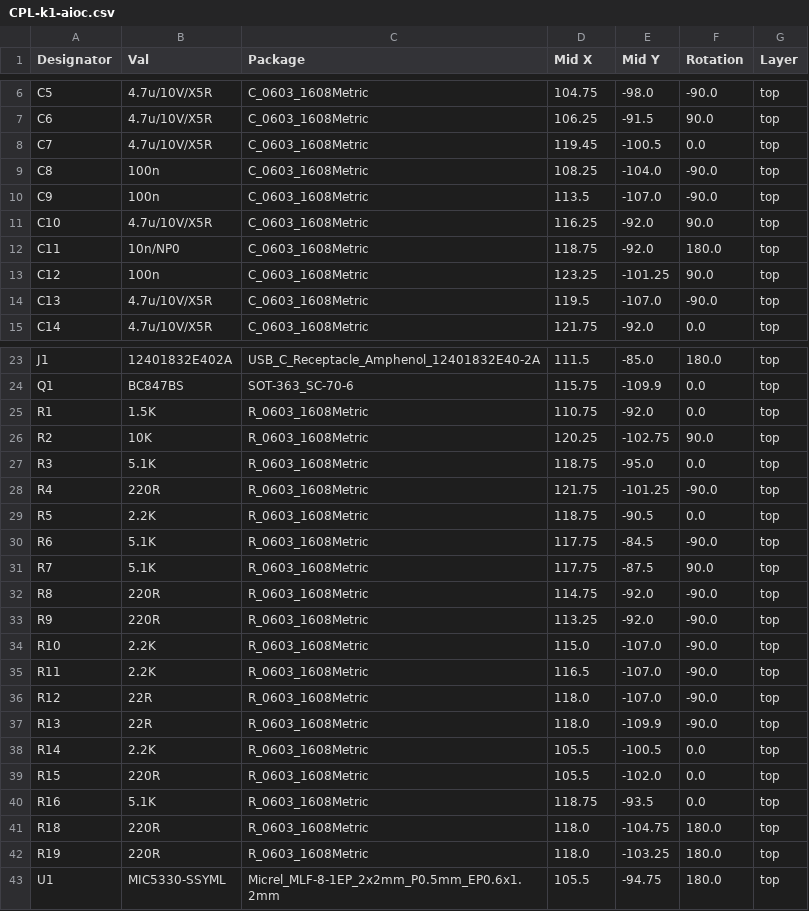
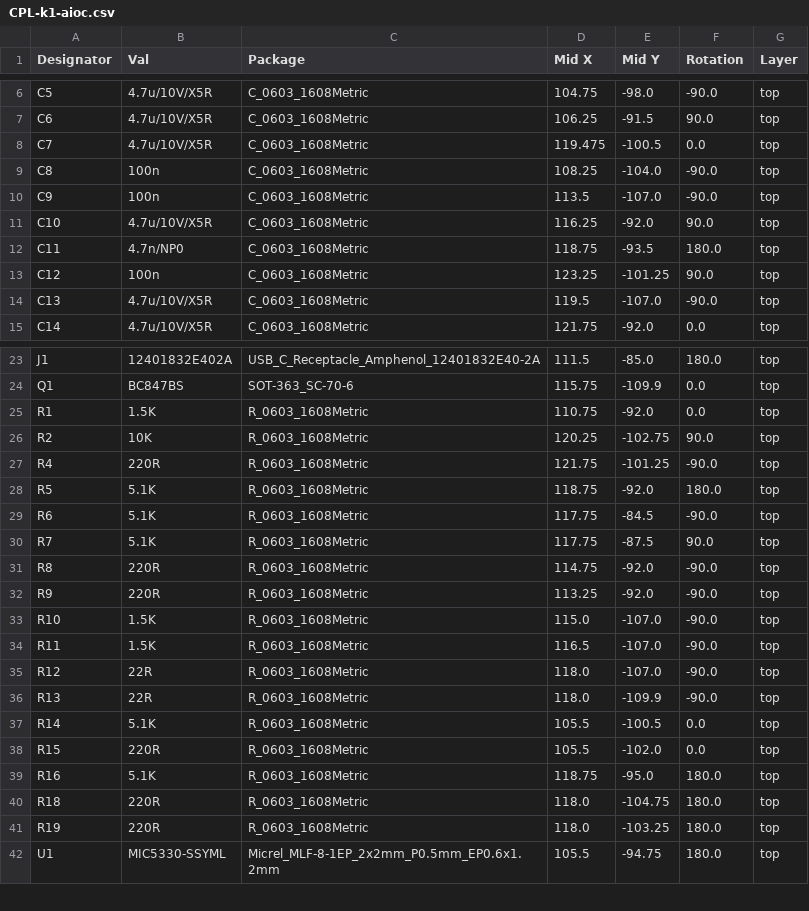
Before and after one commit to skuep/AIOC, a CSV file: kicad/k1-aioc/jlcpcb/production_files/CPL-k1-aioc.csv, drawn as a sheet; only a part is shown, gaps mark what is left out.

```diff
--- a/kicad/k1-aioc/jlcpcb/production_files/CPL-k1-aioc.csv
+++ b/kicad/k1-aioc/jlcpcb/production_files/CPL-k1-aioc.csv
@@ -7,3 +7,3 @@ C5,4.7u/10V/X5R,C_0603_1608Metric,104.75,-98.0,-90.0,top
 C6,4.7u/10V/X5R,C_0603_1608Metric,106.25,-91.5,90.0,top
-C7,4.7u/10V/X5R,C_0603_1608Metric,119.45,-100.5,0.0,top
+C7,4.7u/10V/X5R,C_0603_1608Metric,119.475,-100.5,0.0,top
 C8,100n,C_0603_1608Metric,108.25,-104.0,-90.0,top
@@ -11,3 +11,3 @@ C9,100n,C_0603_1608Metric,113.5,-107.0,-90.0,top
 C10,4.7u/10V/X5R,C_0603_1608Metric,116.25,-92.0,90.0,top
-C11,10n/NP0,C_0603_1608Metric,118.75,-92.0,180.0,top
+C11,4.7n/NP0,C_0603_1608Metric,118.75,-93.5,180.0,top
 C12,100n,C_0603_1608Metric,123.25,-101.25,90.0,top
@@ -26,5 +26,4 @@ R1,1.5K,R_0603_1608Metric,110.75,-92.0,0.0,top
 R2,10K,R_0603_1608Metric,120.25,-102.75,90.0,top
-R3,5.1K,R_0603_1608Metric,118.75,-95.0,0.0,top
 R4,220R,R_0603_1608Metric,121.75,-101.25,-90.0,top
-R5,2.2K,R_0603_1608Metric,118.75,-90.5,0.0,top
+R5,5.1K,R_0603_1608Metric,118.75,-92.0,180.0,top
 R6,5.1K,R_0603_1608Metric,117.75,-84.5,-90.0,top
@@ -33,9 +32,9 @@ R8,220R,R_0603_1608Metric,114.75,-92.0,-90.0,top
 R9,220R,R_0603_1608Metric,113.25,-92.0,-90.0,top
-R10,2.2K,R_0603_1608Metric,115.0,-107.0,-90.0,top
-R11,2.2K,R_0603_1608Metric,116.5,-107.0,-90.0,top
+R10,1.5K,R_0603_1608Metric,115.0,-107.0,-90.0,top
+R11,1.5K,R_0603_1608Metric,116.5,-107.0,-90.0,top
 R12,22R,R_0603_1608Metric,118.0,-107.0,-90.0,top
 R13,22R,R_0603_1608Metric,118.0,-109.9,-90.0,top
-R14,2.2K,R_0603_1608Metric,105.5,-100.5,0.0,top
+R14,5.1K,R_0603_1608Metric,105.5,-100.5,0.0,top
 R15,220R,R_0603_1608Metric,105.5,-102.0,0.0,top
-R16,5.1K,R_0603_1608Metric,118.75,-93.5,0.0,top
+R16,5.1K,R_0603_1608Metric,118.75,-95.0,180.0,top
 R18,220R,R_0603_1608Metric,118.0,-104.75,180.0,top
```
Also changed, not shown: kicad/k1-aioc/jlcpcb/production_files/BOM-k1-aioc.csv, 5 other files.
